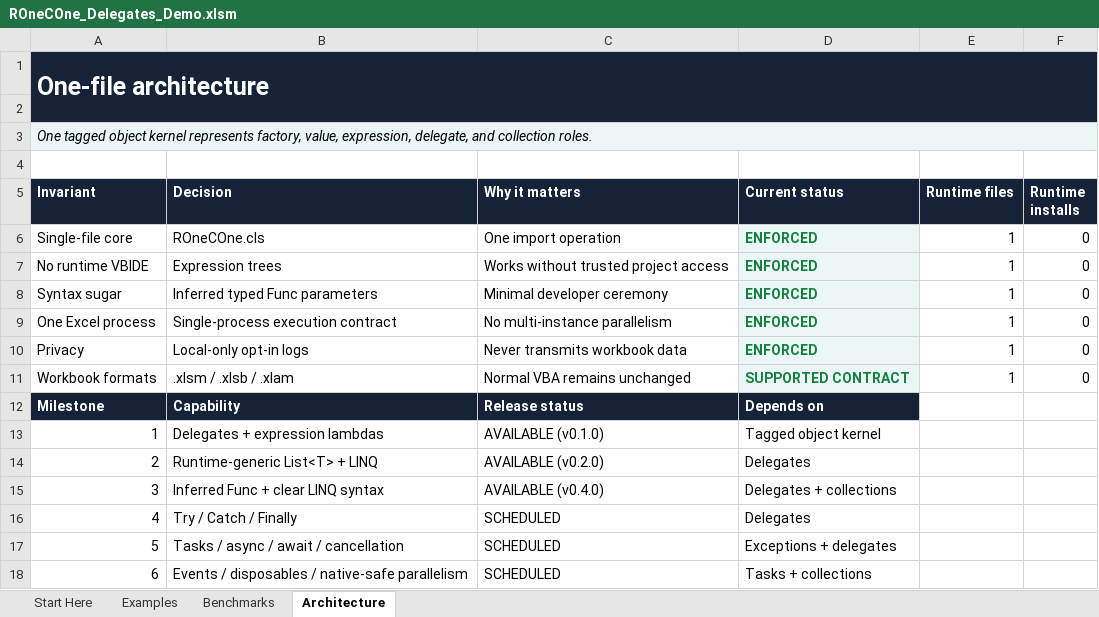
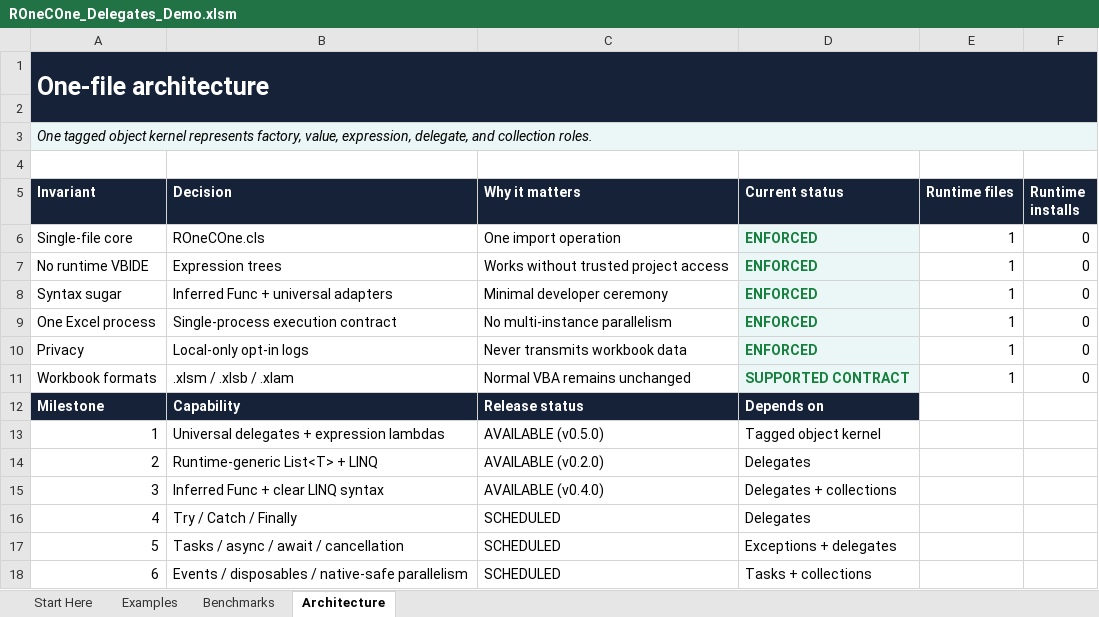
Before and after one commit to WilliamSmithEdward/ROneCOne, an Excel workbook: demo/ROneCOne_Delegates_Demo.xlsm, sheet Architecture, drawn as a sheet; values as stored, in another font and other column widths than the file's, no borders; the diff names each change by its address in the sheet, - before the commit and + after, or states it on an @@ line.

Commit message:
feat: add universal delegate runtime

```diff
--- a/demo/ROneCOne_Delegates_Demo.xlsm (sheet Architecture)
+++ b/demo/ROneCOne_Delegates_Demo.xlsm (sheet Architecture)
-B8 (Decision): Inferred typed Func parameters
+B8 (Decision): Inferred Func + universal adapters
-B13 (Decision): Delegates + expression lambdas
+B13 (Decision): Universal delegates + expression lambdas
-C13 (Why it matters): AVAILABLE (v0.1.0)
+C13 (Why it matters): AVAILABLE (v0.5.0)
```
Also changed, not shown: sheet Examples, sheet Start Here, sheet Benchmarks, formulas that keep their value, demo/ROneCOne_Collections_Demo.xlsm, 19 other files.
